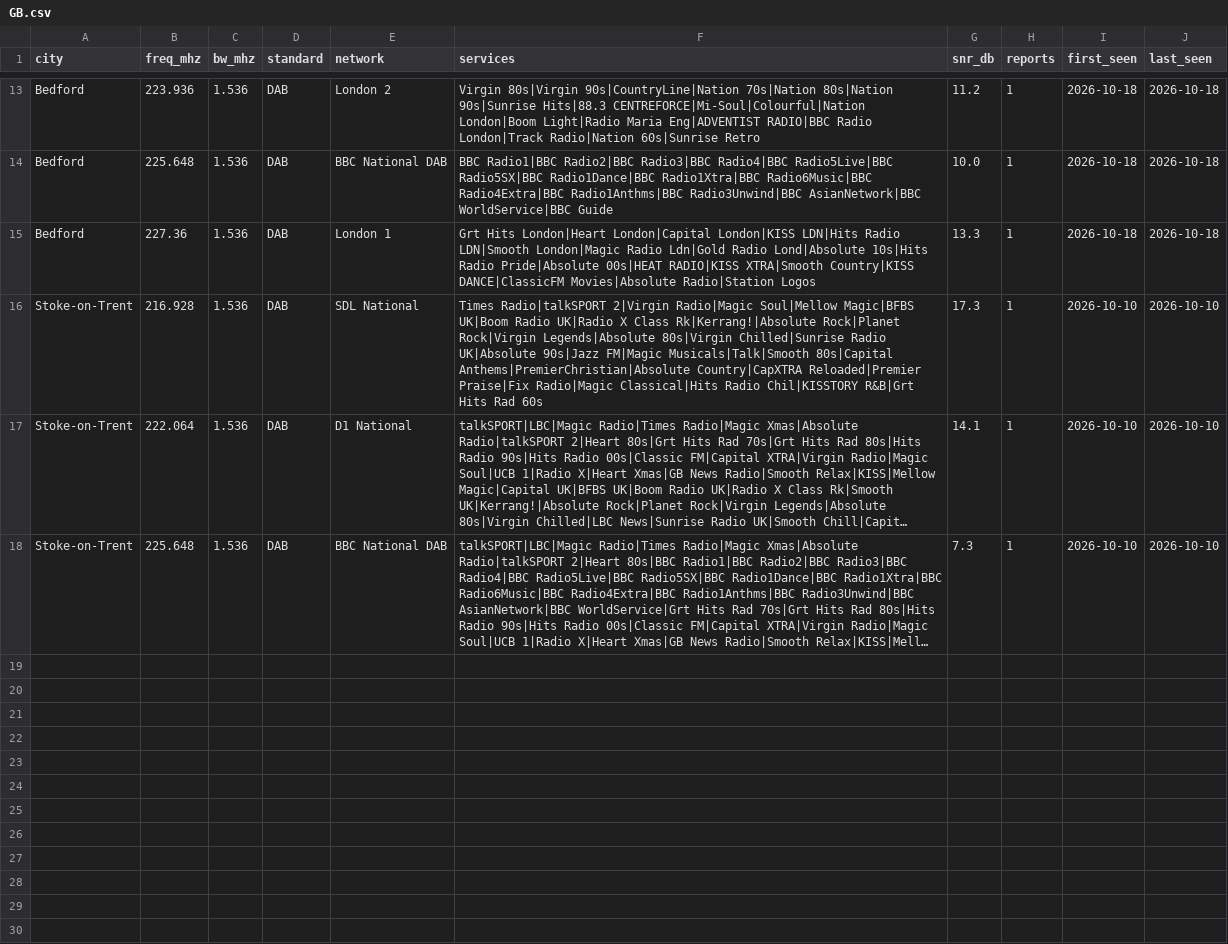
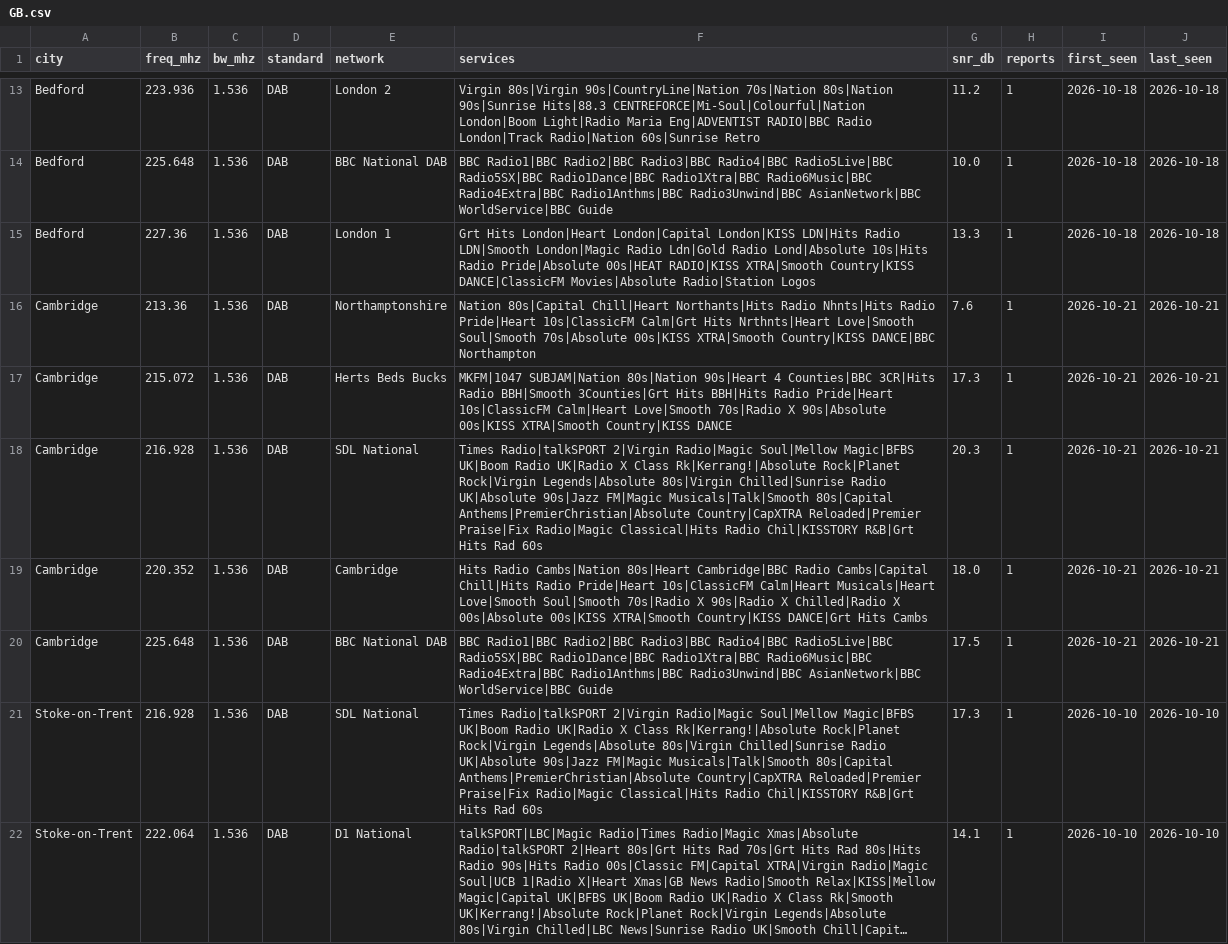
Before and after one commit to adswill/OnAir-channels, a CSV file: dab/GB.csv, drawn as a sheet; only a part is shown, gaps mark what is left out; the shorter side is filled out with more unchanged rows; long unchanged cells end in ….

```diff
--- a/dab/GB.csv
+++ b/dab/GB.csv
@@ -15,2 +15,7 @@ Bedford,225.648,1.536,DAB,BBC National DAB,BBC Radio1|BBC Radio2|BBC Radio3|BBC
 Bedford,227.36,1.536,DAB,London 1,Grt Hits London|Heart London|Capital London|KISS LDN|Hits Radio LDN|Smooth London|Magic Radio Ldn|Gold Radio Lond|Absolute 10s|Hits Radio Pride|Absolute 00s|HEAT RADIO|KISS XTRA|Smooth Country|KISS DANCE|ClassicFM Movies|Absolute Radio|Station Logos,13.3,1,2026-10-18,2026-10-18
+Cambridge,213.36,1.536,DAB,Northamptonshire,Nation 80s|Capital Chill|Heart Northants|Hits Radio Nhnts|Hits Radio Pride|Heart 10s|ClassicFM Calm|Grt Hits Nrthnts|Heart Love|Smooth Soul|Smooth 70s|Absolute 00s|KISS XTRA|Smooth Country|KISS DANCE|BBC Northampton,7.6,1,2026-10-21,2026-10-21
+Cambridge,215.072,1.536,DAB,Herts Beds Bucks,MKFM|1047 SUBJAM|Nation 80s|Nation 90s|Heart 4 Counties|BBC 3CR|Hits Radio BBH|Smooth 3Counties|Grt Hits BBH|Hits Radio Pride|Heart 10s|ClassicFM Calm|Heart Love|Smooth 70s|Radio X 90s|Absolute 00s|KISS XTRA|Smooth Country|KISS DANCE,17.3,1,2026-10-21,2026-10-21
+Cambridge,216.928,1.536,DAB,SDL National,Times Radio|talkSPORT 2|Virgin Radio|Magic Soul|Mellow Magic|BFBS UK|Boom Radio UK|Radio X Class Rk|Kerrang!|Absolute Rock|Planet Rock|Virgin Legends|Absolute 80s|Virgin Chilled|Sunrise Radio UK|Absolute 90s|Jazz FM|Magic Musicals|Talk|Smooth 80s|Capital Anthems|PremierChristian|Absolute Country|CapXTRA Reloaded|Premier Praise|Fix Radio|Magic Classical|Hits Radio Chil|KISSTORY R&B|Grt Hits Rad 60s,20.3,1,2026-10-21,2026-10-21
+Cambridge,220.352,1.536,DAB,Cambridge,Hits Radio Cambs|Nation 80s|Heart Cambridge|BBC Radio Cambs|Capital Chill|Hits Radio Pride|Heart 10s|ClassicFM Calm|Heart Musicals|Heart Love|Smooth Soul|Smooth 70s|Radio X 90s|Radio X Chilled|Radio X 00s|Absolute 00s|KISS XTRA|Smooth Country|KISS DANCE|Grt Hits Cambs,18.0,1,2026-10-21,2026-10-21
+Cambridge,225.648,1.536,DAB,BBC National DAB,BBC Radio1|BBC Radio2|BBC Radio3|BBC Radio4|BBC Radio5Live|BBC Radio5SX|BBC Radio1Dance|BBC Radio1Xtra|BBC Radio6Music|BBC Radio4Extra|BBC Radio1Anthms|BBC Radio3Unwind|BBC AsianNetwork|BBC WorldService|BBC Guide,17.5,1,2026-10-21,2026-10-21
 Stoke-on-Trent,216.928,1.536,DAB,SDL National,Times Radio|talkSPORT 2|Virgin Radio|Magic Soul|Mellow Magic|BFBS UK|Boom Radio UK|Radio X Class Rk|Kerrang!|Absolute Rock|Planet Rock|Virgin Legends|Absolute 80s|Virgin Chilled|Sunrise Radio UK|Absolute 90s|Jazz FM|Magic Musicals|Talk|Smooth 80s|Capital Anthems|PremierChristian|Absolute Country|CapXTRA Reloaded|Premier Praise|Fix Radio|Magic Classical|Hits Radio Chil|KISSTORY R&B|Grt Hits Rad 60s,17.3,1,2026-10-10,2026-10-10
```
